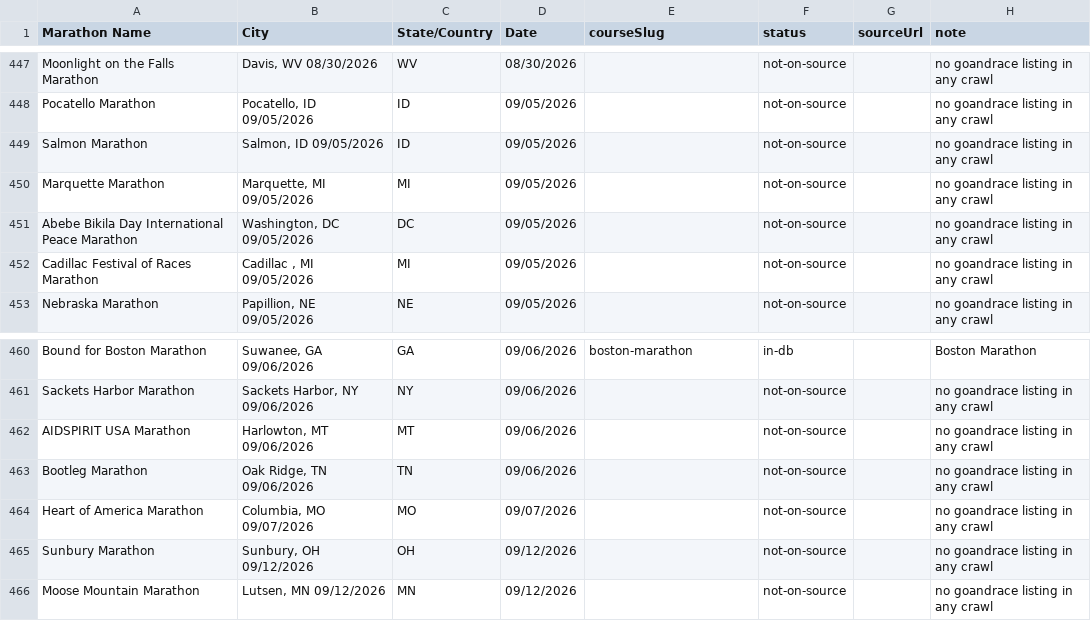
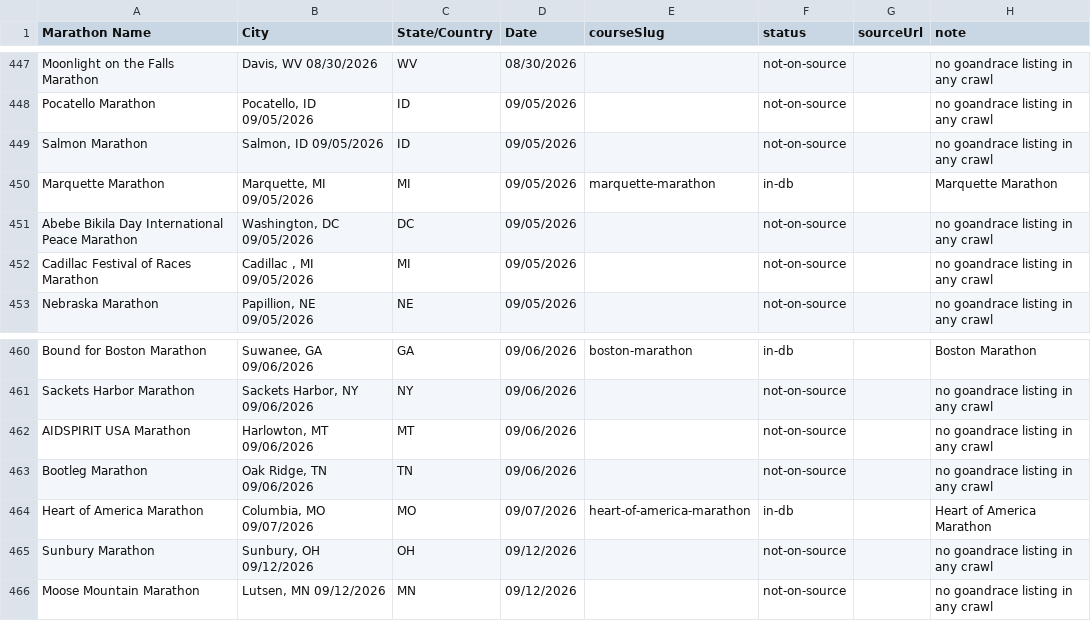
Before and after one commit to rhysdominguez/eveneffort, a CSV file: data/import/findmymarathon-tracker.csv, drawn as a sheet; only a part is shown, gaps mark what is left out.

```diff
--- a/data/import/findmymarathon-tracker.csv
+++ b/data/import/findmymarathon-tracker.csv
@@ -449,3 +449,3 @@ Pocatello Marathon,"Pocatello, ID 09/05/2026",ID,09/05/2026,,not-on-source,,no g
 Salmon Marathon,"Salmon, ID 09/05/2026",ID,09/05/2026,,not-on-source,,no goandrace listing in any crawl
-Marquette Marathon,"Marquette, MI 09/05/2026",MI,09/05/2026,,not-on-source,,no goandrace listing in any crawl
+Marquette Marathon,"Marquette, MI 09/05/2026",MI,09/05/2026,marquette-marathon,in-db,,Marquette Marathon
 Abebe Bikila Day International Peace Marathon,"Washington, DC 09/05/2026",DC,09/05/2026,,not-on-source,,no goandrace listing in any crawl
@@ -463,3 +463,3 @@ AIDSPIRIT USA Marathon,"Harlowton, MT 09/06/2026",MT,09/06/2026,,not-on-source,,
 Bootleg Marathon,"Oak Ridge, TN 09/06/2026",TN,09/06/2026,,not-on-source,,no goandrace listing in any crawl
-Heart of America Marathon,"Columbia, MO 09/07/2026",MO,09/07/2026,,not-on-source,,no goandrace listing in any crawl
+Heart of America Marathon,"Columbia, MO 09/07/2026",MO,09/07/2026,heart-of-america-marathon,in-db,,Heart of America Marathon
 Sunbury Marathon,"Sunbury, OH 09/12/2026",OH,09/12/2026,,not-on-source,,no goandrace listing in any crawl
```
Also changed, not shown: 14 other files.
